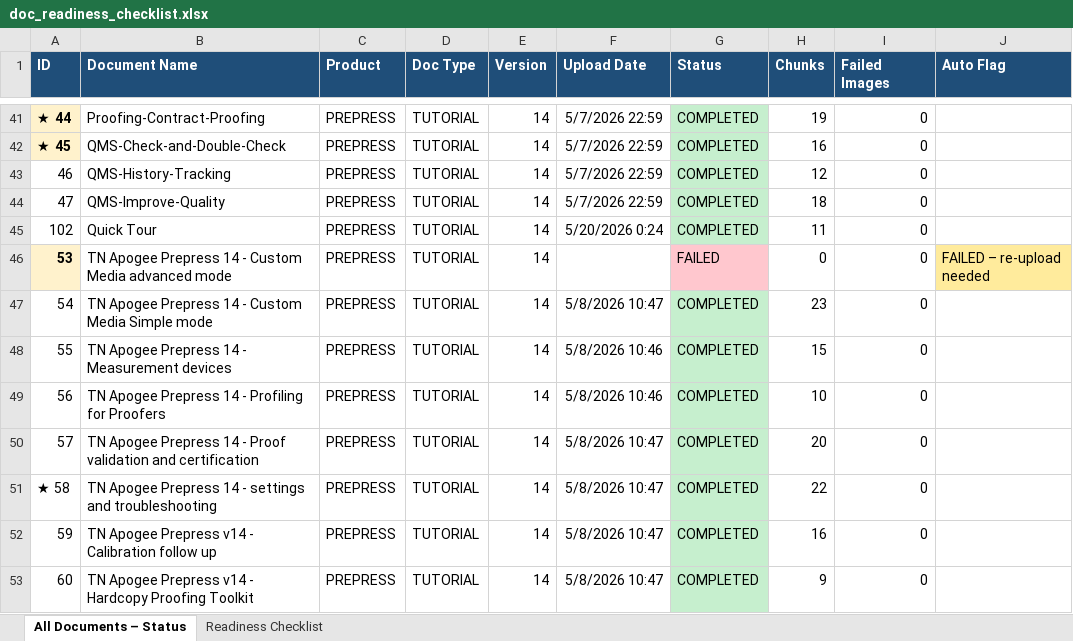
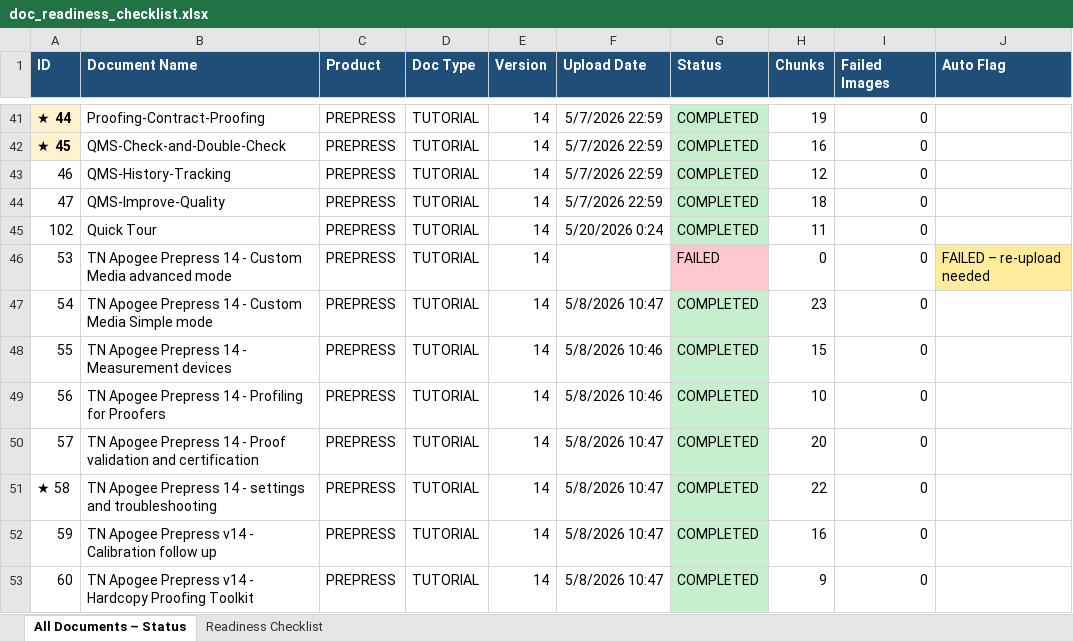
Before and after one commit to OzenLevent/apai-chat-documents, an Excel workbook: doc_readiness_checklist.xlsx, sheet All Documents – Status, drawn as a sheet; only a part is shown, gaps mark what is left out; values as stored, in another font and other column widths than the file's, no borders; the diff names each change by its address in the sheet, - before the commit and + after, or states it on an @@ line.

Commit message:
Checklist: clear sample highlight from TN Custom Media (ID 53, row 46)

```diff
--- a/doc_readiness_checklist.xlsx (sheet All Documents – Status)
+++ b/doc_readiness_checklist.xlsx (sheet All Documents – Status)
@@ A46 fill: #FFF2CC → none, bold: on → off @@
```
